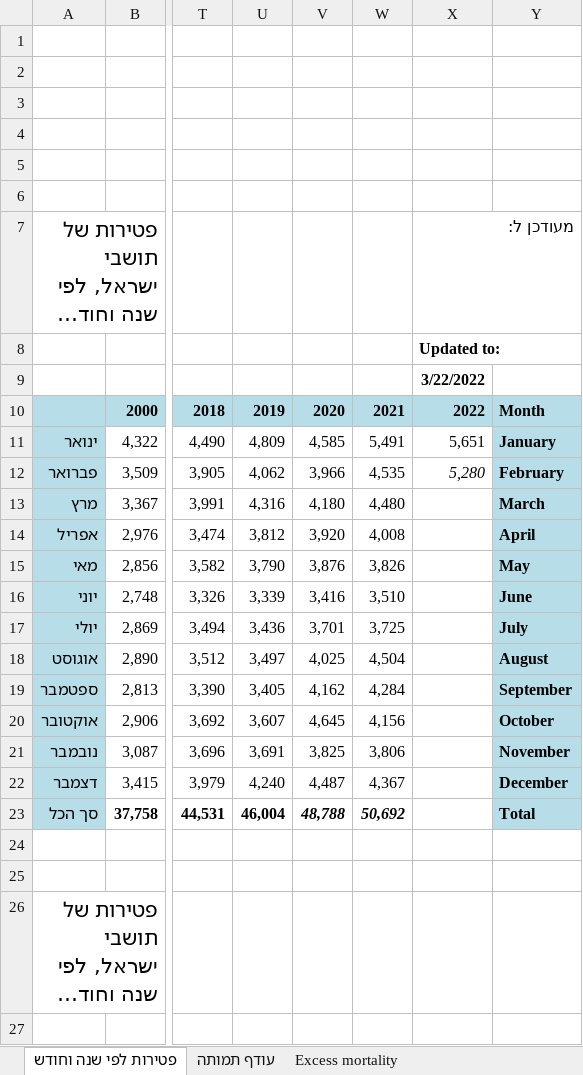
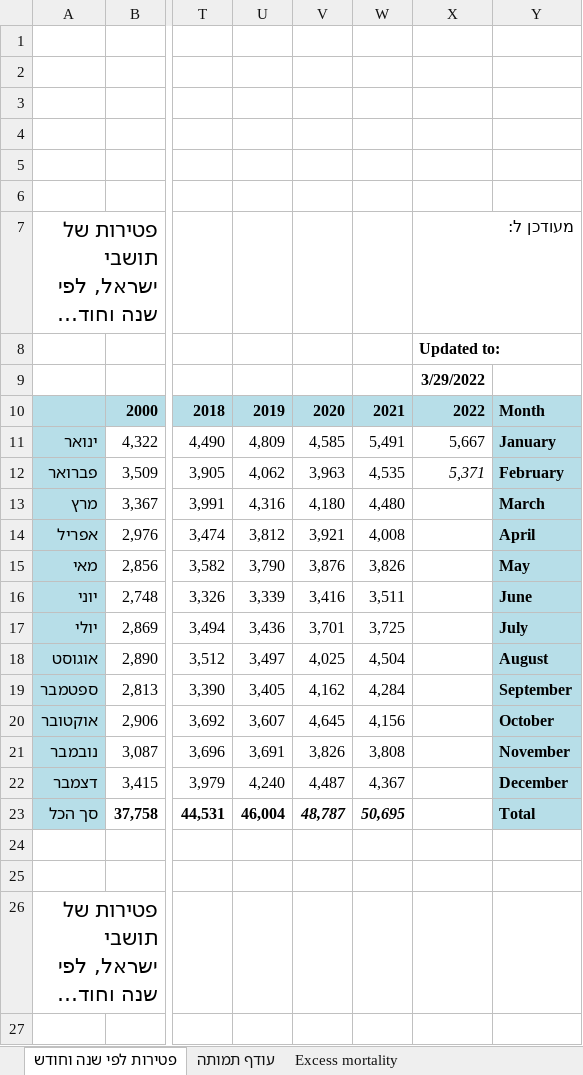
Before and after one commit to yuval-harpaz/covid-19-israel-matlab, an Excel workbook: data/Israel/lmsMonth.xlsx, sheet פטירות לפי שנה וחודש, drawn as a sheet; only a part is shown, gaps mark what is left out; long unchanged cells end in …; values as stored, in another font and other column widths than the file's, no borders; charts and pictures not drawn; the diff covers the shown part only; the diff names each change by its address in the sheet, - before the commit and + after, or states it on an @@ line.

```diff
--- a/data/Israel/lmsMonth.xlsx (sheet פטירות לפי שנה וחודש)
+++ b/data/Israel/lmsMonth.xlsx (sheet פטירות לפי שנה וחודש)
-X9: 3/22/2022
+X9: 3/29/2022
-X11: 5,651
+X11: 5,667
-V12: 3,966
+V12: 3,963
-X12: 5,280
+X12: 5,371
-V14: 3,920
+V14: 3,921
-W16: 3,510
+W16: 3,511
-V21: 3,825
+V21: 3,826
-W21: 3,806
+W21: 3,808
-V23: 48,788
+V23: 48,787
-W23: 50,692
+W23: 50,695
```
Also changed, not shown: 11 edited cells elsewhere in this sheet, sheet Excess mortality, sheet עודף תמותה, charts or pictures, 2 other files.
